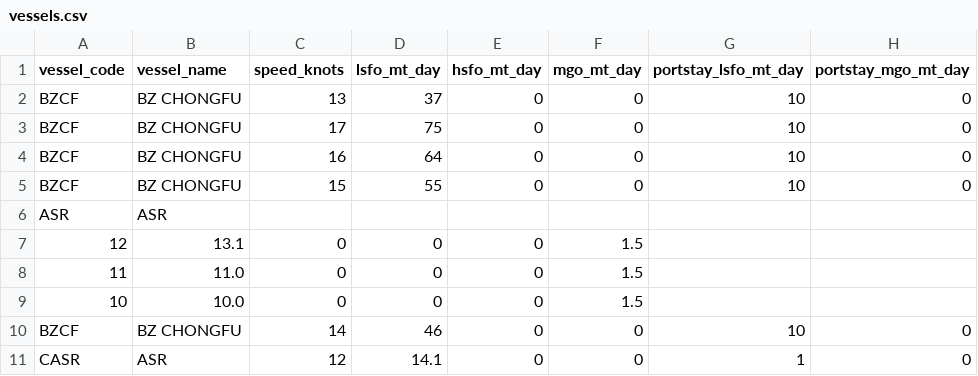
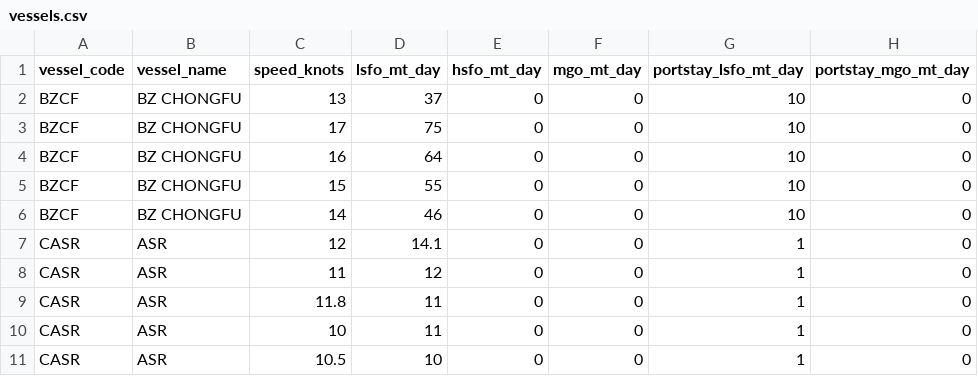
Before and after one commit to LeahLiuL/Schedule-Simulation, a CSV file: shipping_data/vessels.csv, drawn as a sheet; only a part is shown; the shorter side is filled out with more unchanged rows; the diff names each change by its address in the sheet, - before the commit and + after, or states it on an @@ line.

Commit message:
revert: restore vessels.csv before ASR

```diff
--- a/shipping_data/vessels.csv
+++ b/shipping_data/vessels.csv
-row 6: ASR | ASR
-row 7: 12 | 13.1 | 0 | 0 | 0 | 1.5
-row 8: 11 | 11.0 | 0 | 0 | 0 | 1.5
-row 9: 10 | 10.0 | 0 | 0 | 0 | 1.5
```
